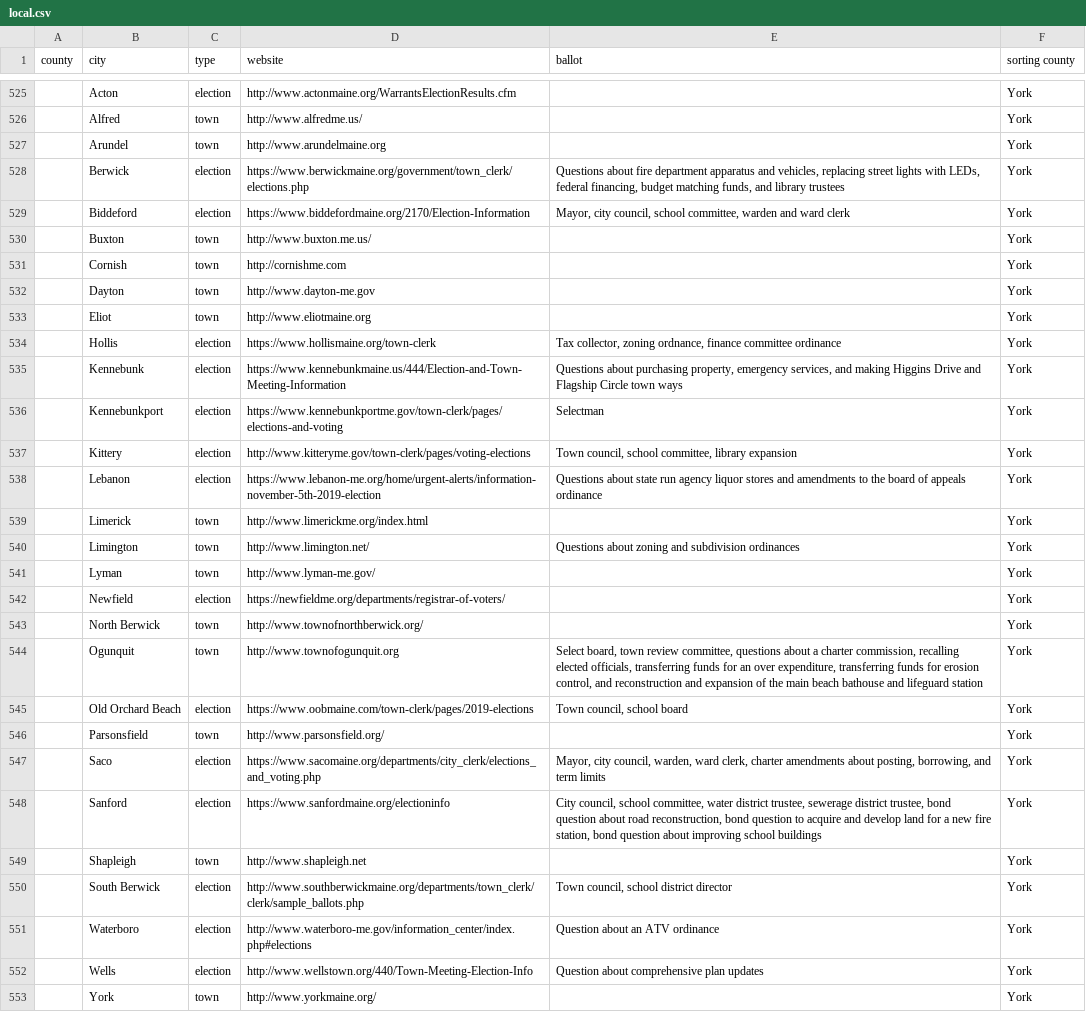
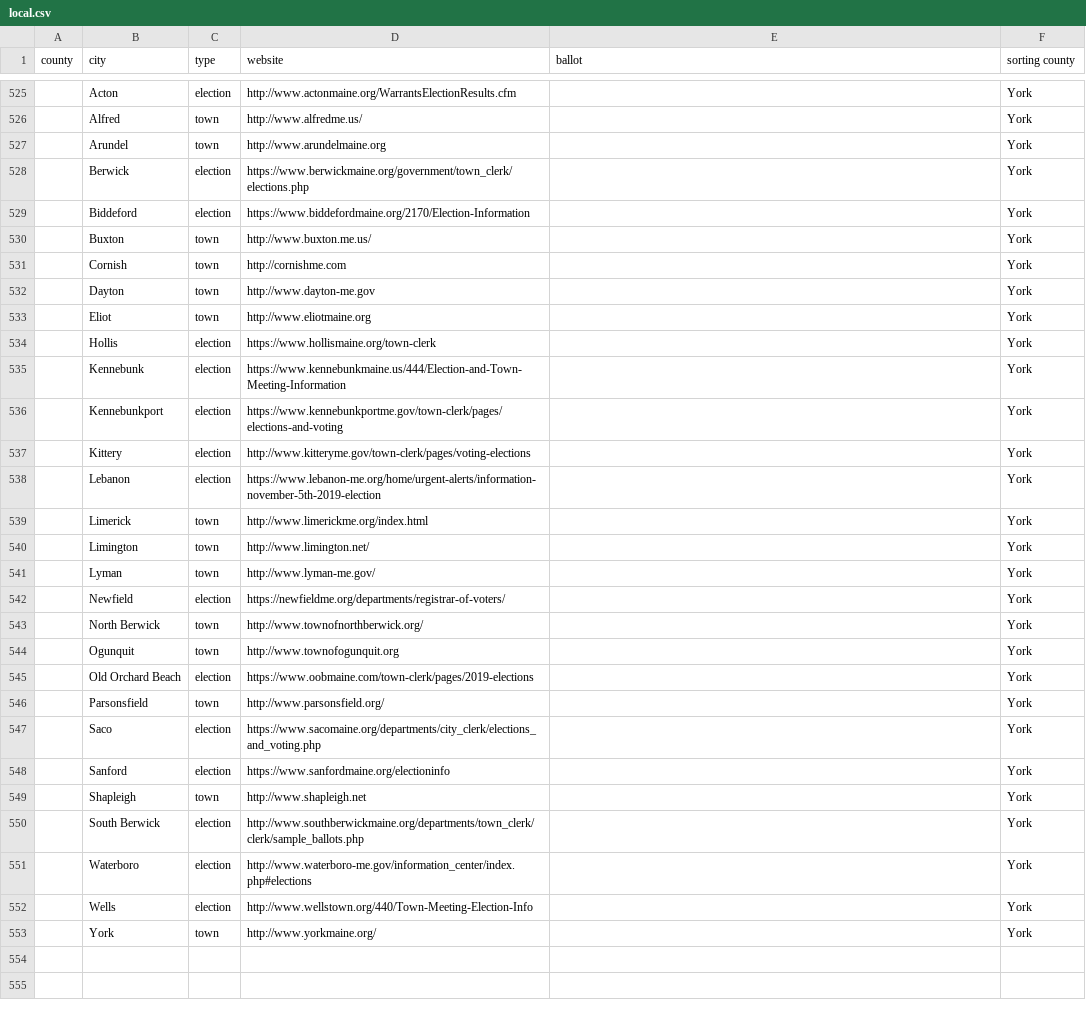
Before and after one commit to OpenMaine/maineballot, a CSV file: _data/local.csv, drawn as a sheet; only a part is shown, gaps mark what is left out; the diff covers the shown part only; the diff names each change by its address in the sheet, - before the commit and + after, or states it on an @@ line.

Commit message:
Archiving local election ballot information in prep for July 2020 election

```diff
--- a/_data/local.csv
+++ b/_data/local.csv
-E528 (ballot): Questions about fire department apparatus and vehicles, replacing street lights with LEDs, federal financing, budget matching funds, and library trustees
+E528 (ballot): (empty)
-E529 (ballot): Mayor, city council, school committee, warden and ward clerk
+E529 (ballot): (empty)
-E534 (ballot): Tax collector, zoning ordnance, finance committee ordinance
+E534 (ballot): (empty)
-E535 (ballot): Questions about purchasing property, emergency services, and making Higgins Drive and Flagship Circle town ways
+E535 (ballot): (empty)
-E536 (ballot): Selectman
+E536 (ballot): (empty)
-E537 (ballot): Town council, school committee, library expansion
+E537 (ballot): (empty)
-E538 (ballot): Questions about state run agency liquor stores and amendments to the board of appeals ordinance
+E538 (ballot): (empty)
-E540 (ballot): Questions about zoning and subdivision ordinances
+E540 (ballot): (empty)
-E544 (ballot): Select board, town review committee, questions about a charter commission, recalling elected officials, transferring funds for an over expenditure, transferring funds for erosion control, and reconstruction and expansion of the main beach bathouse and lifeguard station
+E544 (ballot): (empty)
-E545 (ballot): Town council, school board
+E545 (ballot): (empty)
-E547 (ballot): Mayor, city council, warden, ward clerk, charter amendments about posting, borrowing, and term limits
+E547 (ballot): (empty)
-E548 (ballot): City council, school committee, water district trustee, sewerage district trustee, bond question about road reconstruction, bond question to acquire and develop land for a new fire station, bond question about improving school buildings
+E548 (ballot): (empty)
-E550 (ballot): Town council, school district director
+E550 (ballot): (empty)
-E551 (ballot): Question about an ATV ordinance
+E551 (ballot): (empty)
-E552 (ballot): Question about comprehensive plan updates
+E552 (ballot): (empty)
```
Also changed, not shown: 28 edited cells elsewhere in this file, 3 other files.
